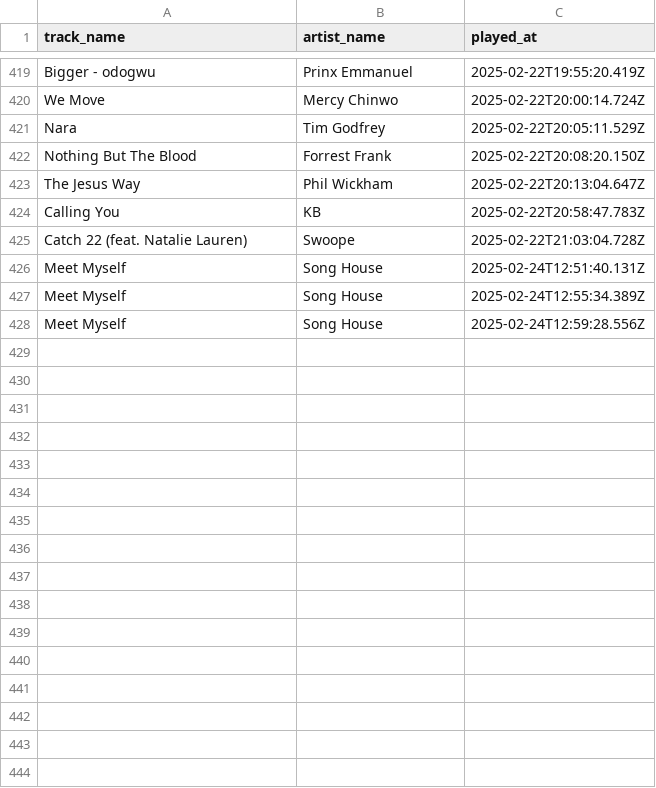
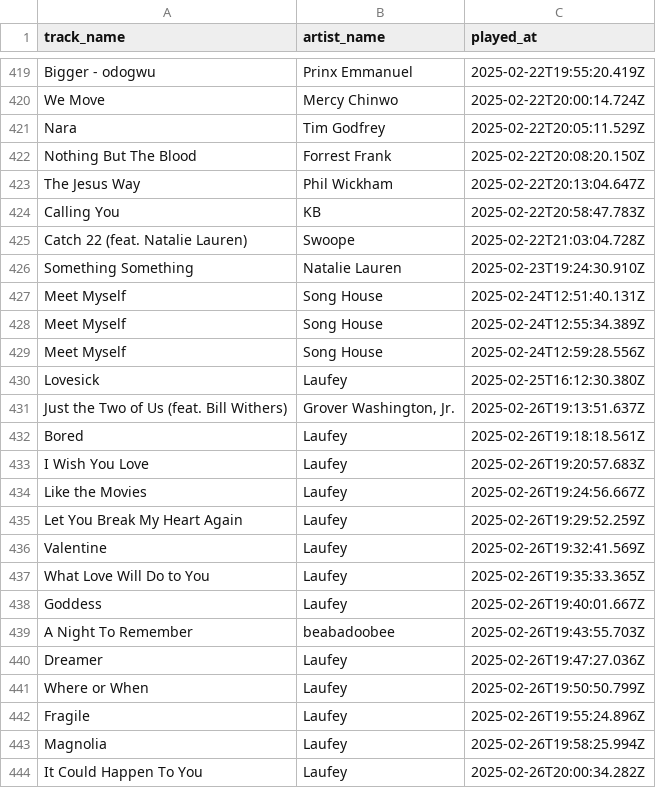
Before and after one commit to ifeomavera/ETL-pipeline-with-Postgres-and-Apache-Spark, a CSV file: all_recent_tracks.csv, drawn as a sheet; only a part is shown, gaps mark what is left out; the diff covers the shown part only.

```diff
--- a/all_recent_tracks.csv
+++ b/all_recent_tracks.csv
@@ -425,2 +425,3 @@ Calling You,KB,2025-02-22T20:58:47.783Z
 Catch 22 (feat. Natalie Lauren),Swoope,2025-02-22T21:03:04.728Z
+Something Something,Natalie Lauren,2025-02-23T19:24:30.910Z
 Meet Myself,Song House,2025-02-24T12:51:40.131Z
@@ -428 +429,16 @@ Meet Myself,Song House,2025-02-24T12:55:34.389Z
 Meet Myself,Song House,2025-02-24T12:59:28.556Z
+Lovesick,Laufey,2025-02-25T16:12:30.380Z
+Just the Two of Us (feat. Bill Withers),"Grover Washington, Jr.",2025-02-26T19:13:51.637Z
+Bored,Laufey,2025-02-26T19:18:18.561Z
+I Wish You Love,Laufey,2025-02-26T19:20:57.683Z
+Like the Movies,Laufey,2025-02-26T19:24:56.667Z
+Let You Break My Heart Again,Laufey,2025-02-26T19:29:52.259Z
+Valentine,Laufey,2025-02-26T19:32:41.569Z
+What Love Will Do to You,Laufey,2025-02-26T19:35:33.365Z
+Goddess,Laufey,2025-02-26T19:40:01.667Z
+A Night To Remember,beabadoobee,2025-02-26T19:43:55.703Z
+Dreamer,Laufey,2025-02-26T19:47:27.036Z
+Where or When,Laufey,2025-02-26T19:50:50.799Z
+Fragile,Laufey,2025-02-26T19:55:24.896Z
+Magnolia,Laufey,2025-02-26T19:58:25.994Z
+It Could Happen To You,Laufey,2025-02-26T20:00:34.282Z
```
Also changed, not shown: 11 added rows elsewhere in this file, all_top_artists.csv, all_top_tracks.csv, 5 other files.
